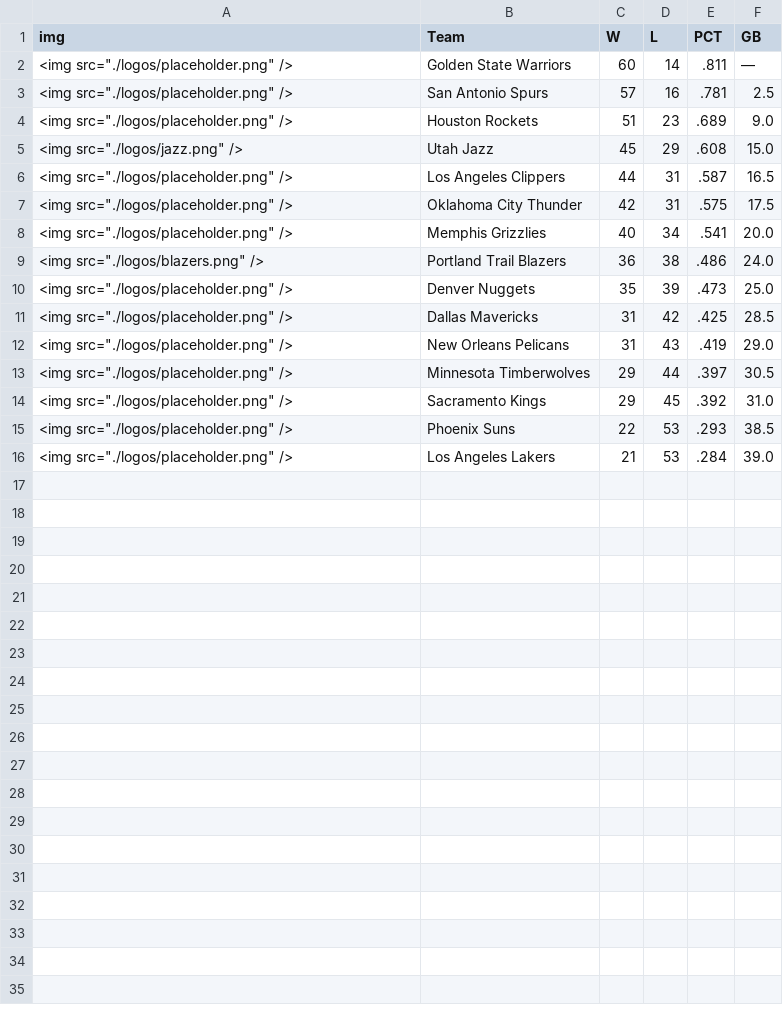
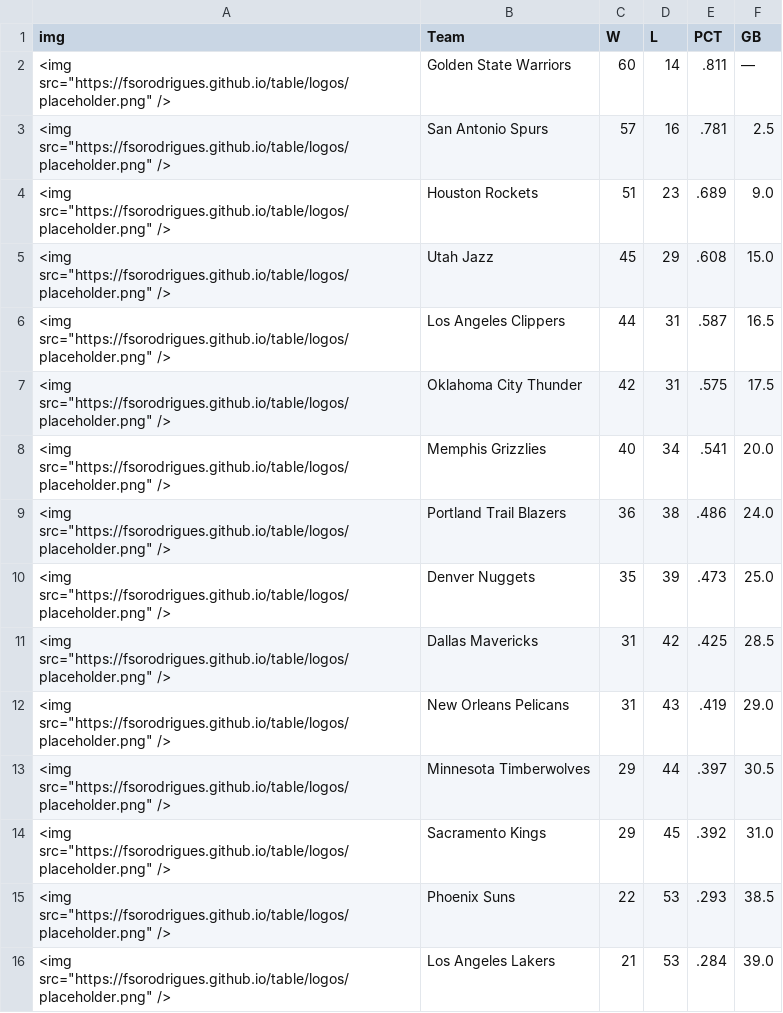
Before and after one commit to fsorodrigues/table, a CSV file: west_standings.csv, drawn as a sheet.

Commit message:
Committing placeholders

```diff
--- a/west_standings.csv
+++ b/west_standings.csv
@@ -1,16 +1,16 @@
 img,Team,W,L,PCT,GB
-<img src="./logos/placeholder.png" />,Golden State Warriors,60,14,.811,—
-<img src="./logos/placeholder.png" />,San Antonio Spurs,57,16,.781,2.5
-<img src="./logos/placeholder.png" />,Houston Rockets,51,23,.689,9.0
-<img src="./logos/jazz.png" />,Utah Jazz,45,29,.608,15.0
-<img src="./logos/placeholder.png" />,Los Angeles Clippers,44,31,.587,16.5
-<img src="./logos/placeholder.png" />,Oklahoma City Thunder,42,31,.575,17.5
-<img src="./logos/placeholder.png" />,Memphis Grizzlies,40,34,.541,20.0
-<img src="./logos/blazers.png" />,Portland Trail Blazers,36,38,.486,24.0
-<img src="./logos/placeholder.png" />,Denver Nuggets,35,39,.473,25.0
-<img src="./logos/placeholder.png" />,Dallas Mavericks,31,42,.425,28.5
-<img src="./logos/placeholder.png" />,New Orleans Pelicans,31,43,.419,29.0
-<img src="./logos/placeholder.png" />,Minnesota Timberwolves ,29,44,.397,30.5
-<img src="./logos/placeholder.png" />,Sacramento Kings,29,45,.392,31.0
-<img src="./logos/placeholder.png" />,Phoenix Suns,22,53,.293,38.5
-<img src="./logos/placeholder.png" />,Los Angeles Lakers,21,53,.284,39.0
+<img src="https://fsorodrigues.github.io/table/logos/placeholder.png" />,Golden State Warriors,60,14,.811,—
+<img src="https://fsorodrigues.github.io/table/logos/placeholder.png" />,San Antonio Spurs,57,16,.781,2.5
+<img src="https://fsorodrigues.github.io/table/logos/placeholder.png" />,Houston Rockets,51,23,.689,9.0
+<img src="https://fsorodrigues.github.io/table/logos/placeholder.png" />,Utah Jazz,45,29,.608,15.0
+<img src="https://fsorodrigues.github.io/table/logos/placeholder.png" />,Los Angeles Clippers,44,31,.587,16.5
+<img src="https://fsorodrigues.github.io/table/logos/placeholder.png" />,Oklahoma City Thunder,42,31,.575,17.5
+<img src="https://fsorodrigues.github.io/table/logos/placeholder.png" />,Memphis Grizzlies,40,34,.541,20.0
+<img src="https://fsorodrigues.github.io/table/logos/placeholder.png" />,Portland Trail Blazers,36,38,.486,24.0
+<img src="https://fsorodrigues.github.io/table/logos/placeholder.png" />,Denver Nuggets,35,39,.473,25.0
+<img src="https://fsorodrigues.github.io/table/logos/placeholder.png" />,Dallas Mavericks,31,42,.425,28.5
+<img src="https://fsorodrigues.github.io/table/logos/placeholder.png" />,New Orleans Pelicans,31,43,.419,29.0
+<img src="https://fsorodrigues.github.io/table/logos/placeholder.png" />,Minnesota Timberwolves ,29,44,.397,30.5
+<img src="https://fsorodrigues.github.io/table/logos/placeholder.png" />,Sacramento Kings,29,45,.392,31.0
+<img src="https://fsorodrigues.github.io/table/logos/placeholder.png" />,Phoenix Suns,22,53,.293,38.5
+<img src="https://fsorodrigues.github.io/table/logos/placeholder.png" />,Los Angeles Lakers,21,53,.284,39.0
```
